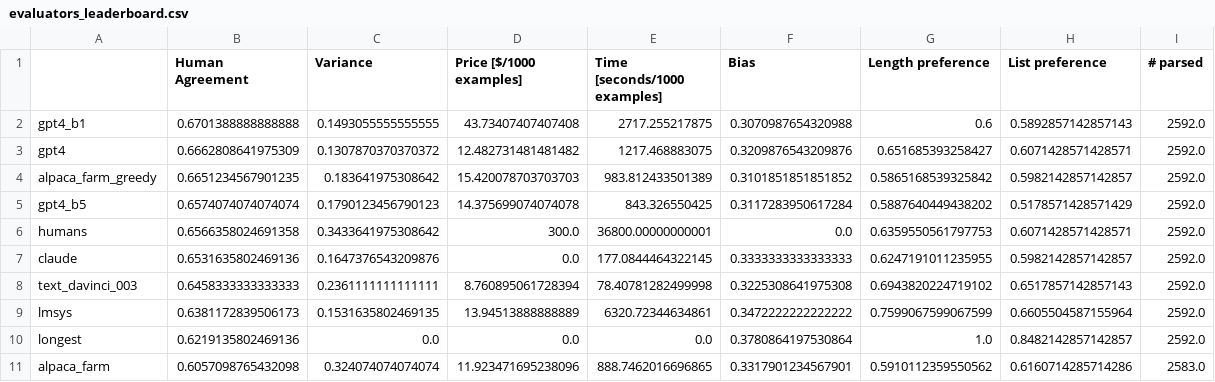
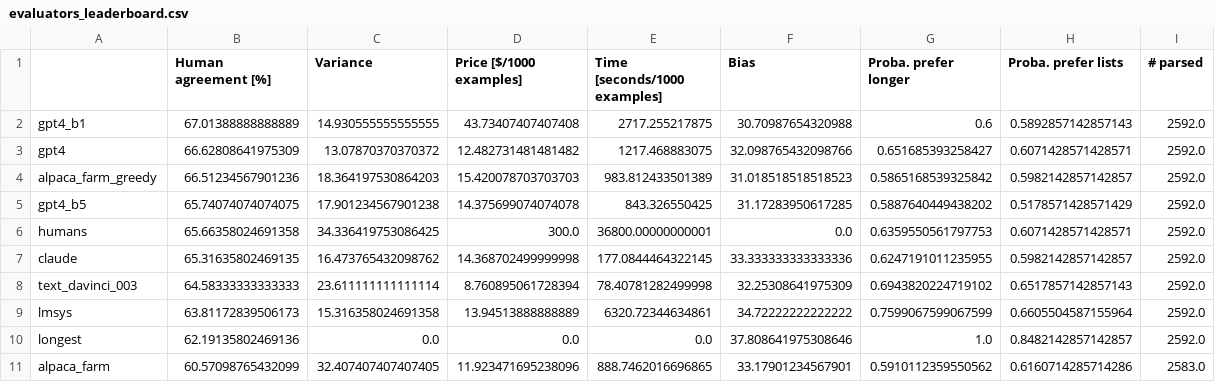
Before and after one commit to tatsu-lab/alpaca_eval, a CSV file: src/alpaca_eval/leaderboards/evaluators/evaluators_leaderboard.csv, drawn as a sheet; only a part is shown; the diff covers the shown part only.

Commit message:
gpt

```diff
--- a/src/alpaca_eval/leaderboards/evaluators/evaluators_leaderboard.csv
+++ b/src/alpaca_eval/leaderboards/evaluators/evaluators_leaderboard.csv
@@ -1,11 +1,11 @@
-,Human Agreement,Variance,Price [$/1000 examples],Time [seconds/1000 examples],Bias,Length preference,List preference,# parsed
-gpt4_b1,0.6701388888888888,0.1493055555555555,43.73407407407408,2717.255217875,0.3070987654320988,0.6,0.5892857142857143,2592.0
-gpt4,0.6662808641975309,0.1307870370370372,12.482731481481482,1217.468883075,0.3209876543209876,0.651685393258427,0.6071428571428571,2592.0
-alpaca_farm_greedy,0.6651234567901235,0.183641975308642,15.420078703703703,983.812433501389,0.3101851851851852,0.5865168539325842,0.5982142857142857,2592.0
-gpt4_b5,0.6574074074074074,0.1790123456790123,14.375699074074078,843.326550425,0.3117283950617284,0.5887640449438202,0.5178571428571429,2592.0
-humans,0.6566358024691358,0.3433641975308642,300.0,36800.00000000001,0.0,0.6359550561797753,0.6071428571428571,2592.0
-claude,0.6531635802469136,0.1647376543209876,0.0,177.0844464322145,0.3333333333333333,0.6247191011235955,0.5982142857142857,2592.0
-text_davinci_003,0.6458333333333333,0.2361111111111111,8.760895061728394,78.40781282499998,0.3225308641975308,0.6943820224719102,0.6517857142857143,2592.0
-lmsys,0.6381172839506173,0.1531635802469135,13.94513888888889,6320.72344634861,0.3472222222222222,0.7599067599067599,0.6605504587155964,2592.0
-longest,0.6219135802469136,0.0,0.0,0.0,0.3780864197530864,1.0,0.8482142857142857,2592.0
-alpaca_farm,0.6057098765432098,0.324074074074074,11.923471695238096,888.7462016696865,0.3317901234567901,0.5910112359550562,0.6160714285714286,2583.0
+,Human agreement [%],Variance,Price [$/1000 examples],Time [seconds/1000 examples],Bias,Proba. prefer longer,Proba. prefer lists,# parsed
+gpt4_b1,67.01388888888889,14.930555555555555,43.73407407407408,2717.255217875,30.70987654320988,0.6,0.5892857142857143,2592.0
+gpt4,66.62808641975309,13.07870370370372,12.482731481481482,1217.468883075,32.098765432098766,0.651685393258427,0.6071428571428571,2592.0
+alpaca_farm_greedy,66.51234567901236,18.364197530864203,15.420078703703703,983.812433501389,31.018518518518523,0.5865168539325842,0.5982142857142857,2592.0
+gpt4_b5,65.74074074074075,17.901234567901238,14.375699074074078,843.326550425,31.17283950617285,0.5887640449438202,0.5178571428571429,2592.0
+humans,65.66358024691358,34.336419753086425,300.0,36800.00000000001,0.0,0.6359550561797753,0.6071428571428571,2592.0
+claude,65.31635802469135,16.473765432098762,14.368702499999998,177.0844464322145,33.333333333333336,0.6247191011235955,0.5982142857142857,2592.0
+text_davinci_003,64.58333333333333,23.611111111111114,8.760895061728394,78.40781282499998,32.25308641975309,0.6943820224719102,0.6517857142857143,2592.0
+lmsys,63.81172839506173,15.316358024691358,13.94513888888889,6320.72344634861,34.72222222222222,0.7599067599067599,0.6605504587155964,2592.0
+longest,62.19135802469136,0.0,0.0,0.0,37.808641975308646,1.0,0.8482142857142857,2592.0
+alpaca_farm,60.57098765432099,32.407407407407405,11.923471695238096,888.7462016696865,33.17901234567901,0.5910112359550562,0.6160714285714286,2583.0
```
Also changed, not shown: 1 removed row and 19 edited cells elsewhere in this file.
